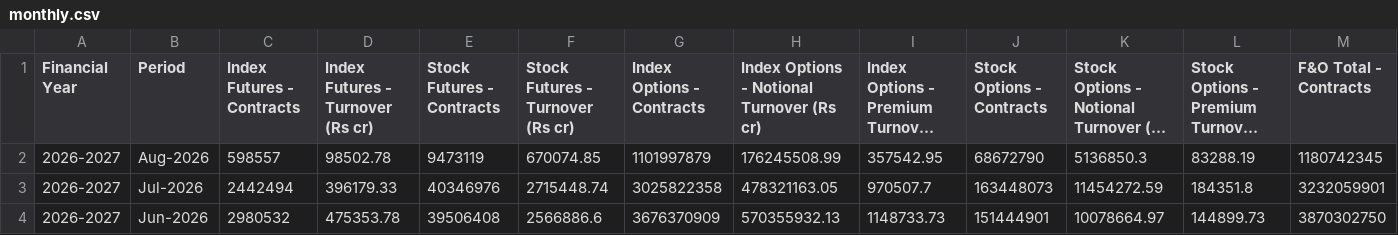
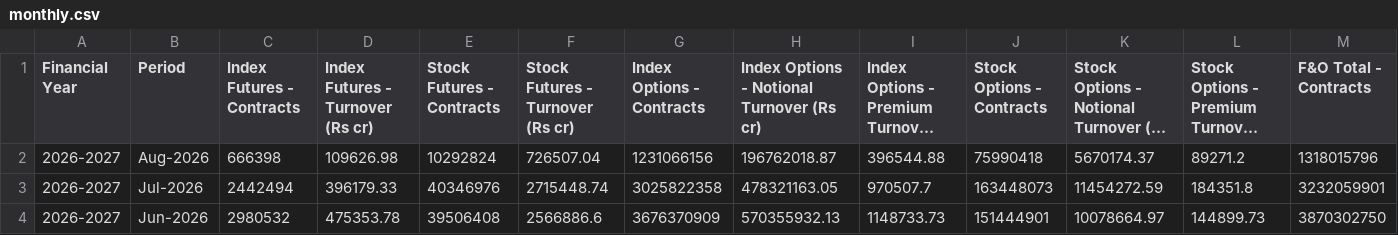
Before and after one commit to Vaibhav130195/NSE-F-O-Turnover-Data, a CSV file: monthly.csv, drawn as a sheet; only a part is shown; long unchanged cells end in …; the diff covers the shown part only; the diff names each change by its address in the sheet, - before the commit and + after, or states it on an @@ line.

Commit message:
Update monthly.csv

```diff
--- a/monthly.csv
+++ b/monthly.csv
-C2 (Index Futures - Contracts): 598557
+C2 (Index Futures - Contracts): 666398
-D2 (Index Futures - Turnover (Rs cr)): 98502.78
+D2 (Index Futures - Turnover (Rs cr)): 109626.98
-E2 (Stock Futures - Contracts): 9473119
+E2 (Stock Futures - Contracts): 10292824
-F2 (Stock Futures - Turnover (Rs cr)): 670074.85
+F2 (Stock Futures - Turnover (Rs cr)): 726507.04
-G2 (Index Options - Contracts): 1101997879
+G2 (Index Options - Contracts): 1231066156
-H2: 176245508.99
+H2: 196762018.87
-I2: 357542.95
+I2: 396544.88
-J2 (Stock Options - Contracts): 68672790
+J2 (Stock Options - Contracts): 75990418
-K2: 5136850.3
+K2: 5670174.37
-L2: 83288.19
+L2: 89271.2
-M2 (F&O Total - Contracts): 1180742345
+M2 (F&O Total - Contracts): 1318015796
```
Also changed, not shown: 3 edited cells elsewhere in this file.
